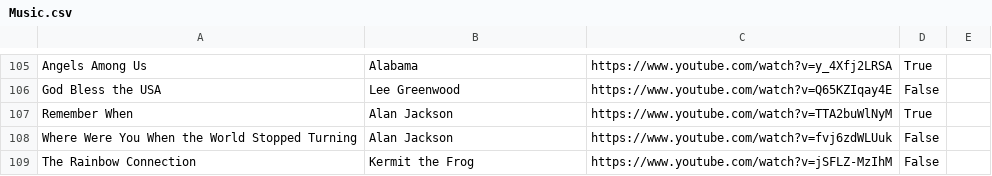
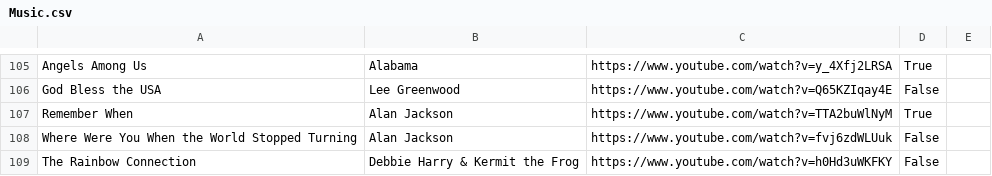
Before and after one commit to davidbailey/Notes, a CSV file: Music.csv, drawn as a sheet; only a part is shown, gaps mark what is left out.

Commit message:
Update Music.csv

```diff
--- a/Music.csv
+++ b/Music.csv
@@ -108,2 +108,2 @@ Remember When,Alan Jackson,https://www.youtube.com/watch?v=TTA2buWlNyM,True,
 Where Were You When the World Stopped Turning,Alan Jackson,https://www.youtube.com/watch?v=fvj6zdWLUuk,False,
-The Rainbow Connection,Kermit the Frog,https://www.youtube.com/watch?v=jSFLZ-MzIhM,False,
+The Rainbow Connection,Debbie Harry & Kermit the Frog,https://www.youtube.com/watch?v=h0Hd3uWKFKY,False,
```
